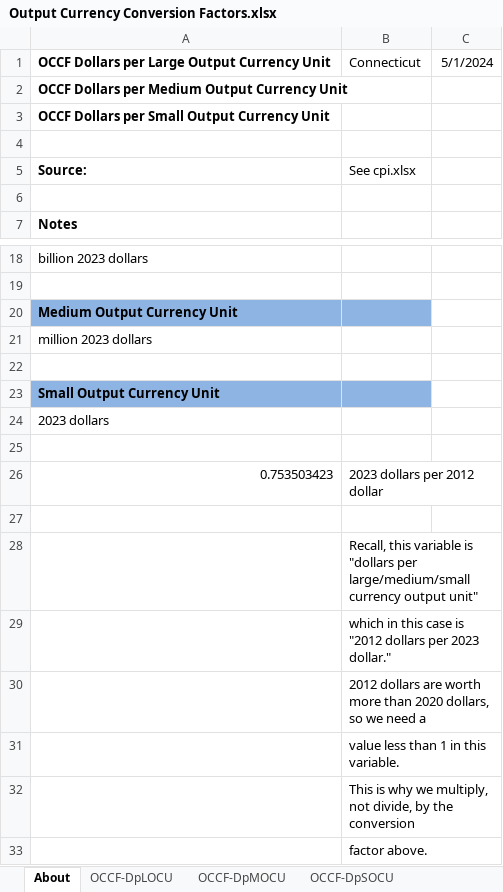
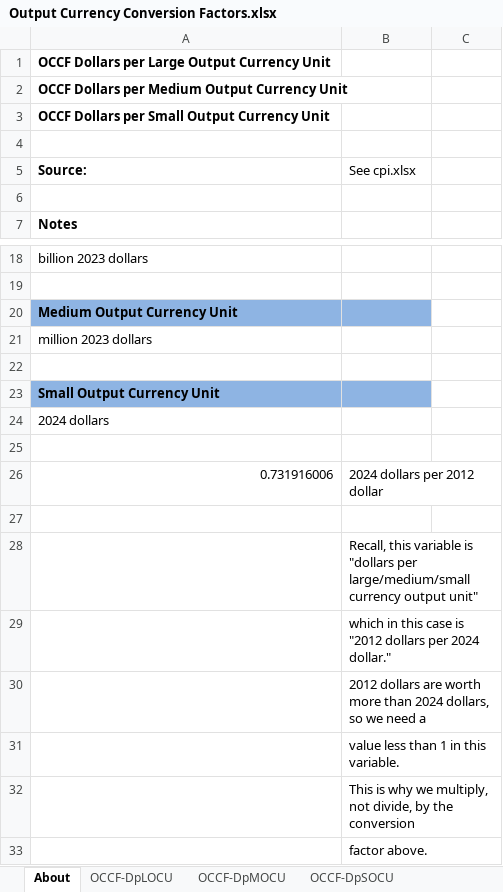
Before and after one commit to EnergyInnovation/eps-connecticut, an Excel workbook: InputData/web-app/OCCF/Output Currency Conversion Factors.xlsx, sheet About, drawn as a sheet; only a part is shown, gaps mark what is left out; values as stored, in another font and other column widths than the file's, no borders; removed rows and columns are numbered as before the commit, all else as after; the diff names each change by its address in the sheet, - before the commit and + after, or states it on an @@ line.

```diff
--- a/InputData/web-app/OCCF/Output Currency Conversion Factors.xlsx (sheet About)
+++ b/InputData/web-app/OCCF/Output Currency Conversion Factors.xlsx (sheet About)
-B1 (See cpi.xlsx): Connecticut
+B1 (See cpi.xlsx): (empty)
-C1: 5/1/2024
+C1: (empty)
-A24 (Source:): 2023 dollars
+A24 (Source:): 2024 dollars
-row 26: 0.753503423 | 2023 dollars per 2012 dollar
+row 26: 0.731916006 | 2024 dollars per 2012 dollar
-B29 (See cpi.xlsx): …dollars per 2023 dollar."
+B29 (See cpi.xlsx): …dollars per 2024 dollar."
-B30 (See cpi.xlsx): …more than 2020 dollars, so…
+B30 (See cpi.xlsx): …more than 2024 dollars, so…
```
Also changed, not shown: sheet OCCF-DpSOCU, sheet OCCF-DpLOCU, sheet OCCF-DpMOCU, 52 other files.
